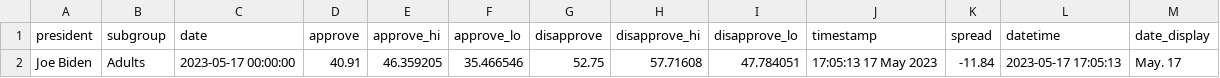
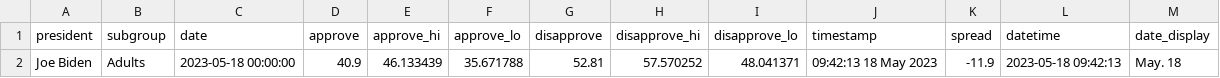
Before and after one commit to stiles/biden-polls, a CSV file: data/processed/biden_approval_trend_538_latest_adults.csv, drawn as a sheet.

```diff
--- a/data/processed/biden_approval_trend_538_latest_adults.csv
+++ b/data/processed/biden_approval_trend_538_latest_adults.csv
@@ -1,2 +1,2 @@
 president,subgroup,date,approve,approve_hi,approve_lo,disapprove,disapprove_hi,disapprove_lo,timestamp,spread,datetime,date_display
-Joe Biden,Adults,2023-05-17 00:00:00,40.91,46.359205,35.466546,52.75,57.71608,47.784051,17:05:13 17 May 2023,-11.84,2023-05-17 17:05:13,May. 17
+Joe Biden,Adults,2023-05-18 00:00:00,40.9,46.133439,35.671788,52.81,57.570252,48.041371,09:42:13 18 May 2023,-11.9,2023-05-18 09:42:13,May. 18
```
Also changed, not shown: data/processed/biden_approval_trend_538_adults.csv, data/processed/biden_approval_trend_538_all_polls.csv, 3 other files.
